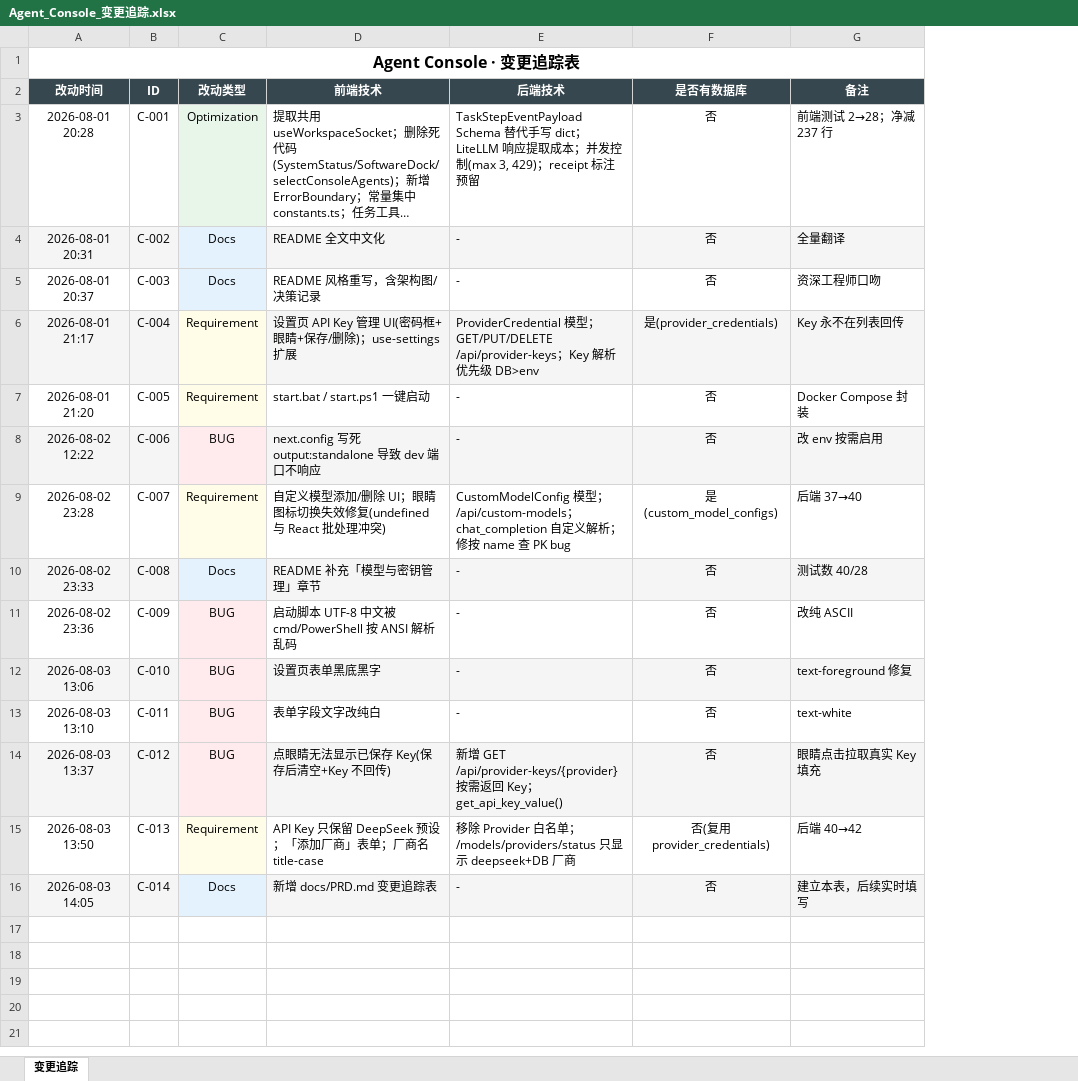
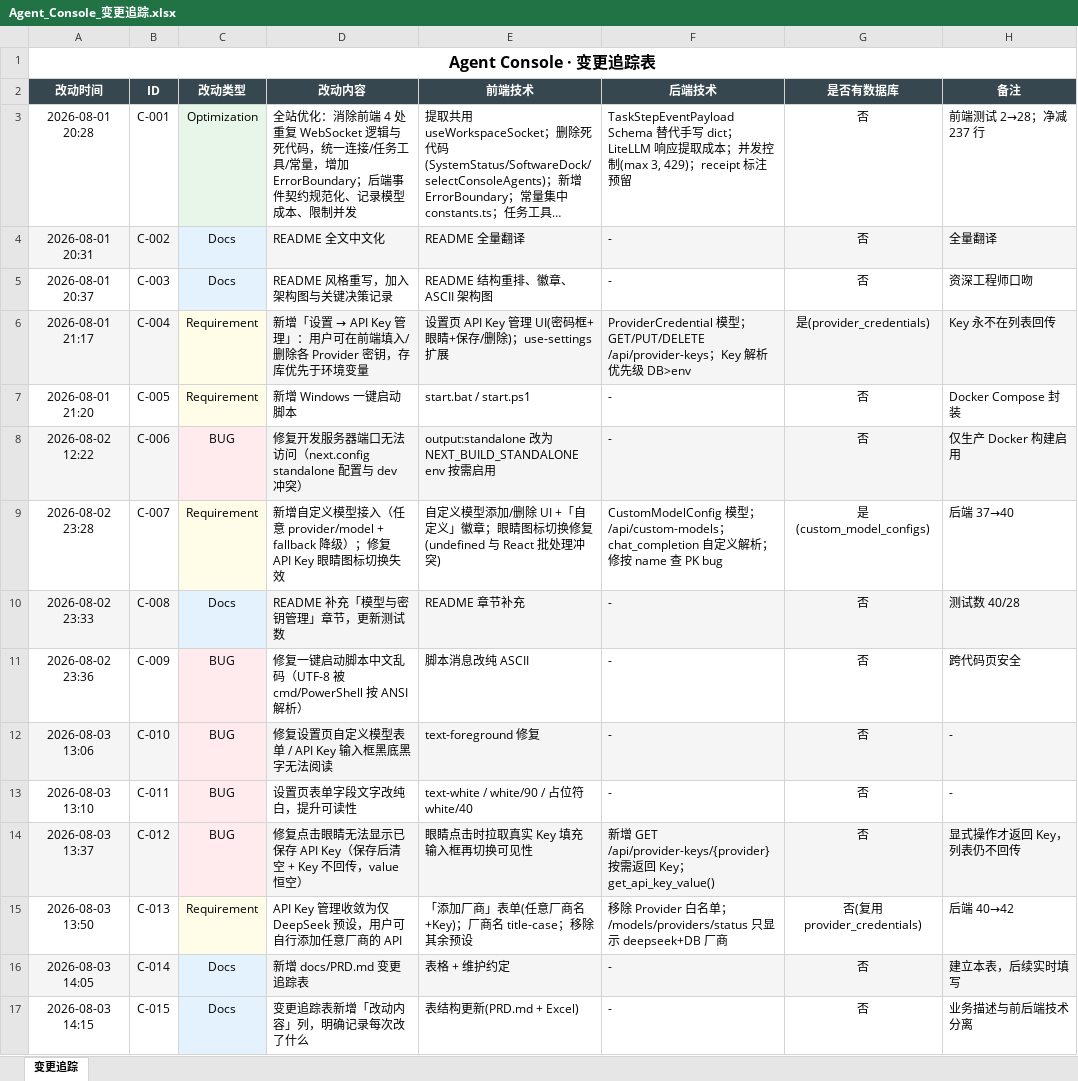
Before and after one commit to liwe123/Agent-Togterher, an Excel workbook: docs/Agent_Console_变更追踪.xlsx, sheet 变更追踪, drawn as a sheet; long unchanged cells end in …; values as stored, in another font and other column widths than the file's, no borders; addresses are those after the commit; the diff names each change by its address in the sheet, - before the commit and + after, or states it on an @@ line.

```diff
--- a/docs/Agent_Console_变更追踪.xlsx (sheet 变更追踪)
+++ b/docs/Agent_Console_变更追踪.xlsx (sheet 变更追踪)
+column D (改动内容), rows 3-16: 全站优化：消除前端 4 处重复 WebSocket 逻辑与死代码，统一连接/任务工具/常量，增加 ErrorBoundary；后端事件契约规范化、记录模型成本、限制并发 | README 全文中文化 | README 风格重写，加入架构图与关键决策记录 | 新增「设置 → API Key 管理」：用户可在前端填入/删除各 Provider 密钥，存库优先于环境变量 | 新增 Windows 一键启动脚本 | 修复开发服务器端口无法访问（next.config standalone 配置与 dev 冲突） | 新增自定义模型接入（任意 provider/model + fallback 降级）；修复 API Key 眼睛图标切换失效 | README 补充「模型与密钥管理」章节，更新测试数 | 修复一键启动脚本中文乱码（UTF-8 被 cmd/PowerShell 按 ANSI 解析） | 修复设置页自定义模型表单 / API Key 输入框黑底黑字无法阅读 | 设置页表单字段文字改纯白，提升可读性 | 修复点击眼睛无法显示已保存 API Key（保存后清空 + Key 不回传，value 恒空） | API Key 管理收敛为仅 DeepSeek 预设，用户可自行添加任意厂商的 API | 新增 docs/PRD.md 变更追踪表
-E4 (前端技术): README 全文中文化
+E4 (前端技术): README 全量翻译
-E5 (前端技术): README 风格重写，含架构图/决策记录
+E5 (前端技术): README 结构重排、徽章、ASCII 架构图
-E7 (前端技术): start.bat / start.ps1 一键启动
+E7 (前端技术): start.bat / start.ps1
-E8 (前端技术): next.config 写死 output:standalone 导致 dev 端口不响应
+E8 (前端技术): output:standalone 改为 NEXT_BUILD_STANDALONE env 按需启用
-H8 (备注): 改 env 按需启用
+H8 (备注): 仅生产 Docker 构建启用
-E9 (前端技术): …删除 UI；眼睛图标切换失效修复(undefined 与…
+E9 (前端技术): …删除 UI +「自定义」徽章；眼睛图标切换修复(undefined 与…
-E10 (前端技术): README 补充「模型与密钥管理」章节
+E10 (前端技术): README 章节补充
-E11 (前端技术): 启动脚本 UTF-8 中文被 cmd/PowerShell 按 ANSI 解析乱码
+E11 (前端技术): 脚本消息改纯 ASCII
-H11 (备注): 改纯 ASCII
+H11 (备注): 跨代码页安全
-E12 (前端技术): 设置页表单黑底黑字
+E12 (前端技术): text-foreground 修复
-H12 (备注): text-foreground 修复
+H12 (备注): -
-E13 (前端技术): 表单字段文字改纯白
+E13 (前端技术): text-white / white/90 / 占位符 white/40
-H13 (备注): text-white
+H13 (备注): -
-E14 (前端技术): 点眼睛无法显示已保存 Key(保存后清空+Key 不回传)
+E14 (前端技术): 眼睛点击时拉取真实 Key 填充输入框再切换可见性
-H14 (备注): 眼睛点击拉取真实 Key 填充
+H14 (备注): 显式操作才返回 Key，列表仍不回传
-E15 (前端技术): API Key 只保留 DeepSeek 预设；「添加厂商」表单；厂商名 title-case
+E15 (前端技术): 「添加厂商」表单(任意厂商名+Key)；厂商名 title-case；移除其余预设
-E16 (前端技术): 新增 docs/PRD.md 变更追踪表
+E16 (前端技术): 表格 + 维护约定
+row 17: 2026-08-03 14:15 | C-015 | Docs | 变更追踪表新增「改动内容」列，明确记录每次改了什么 | 表结构更新(PRD.md + Excel) | - | 否 | 业务描述与前后端技术分离
```
Also changed, not shown: 1 other file.
